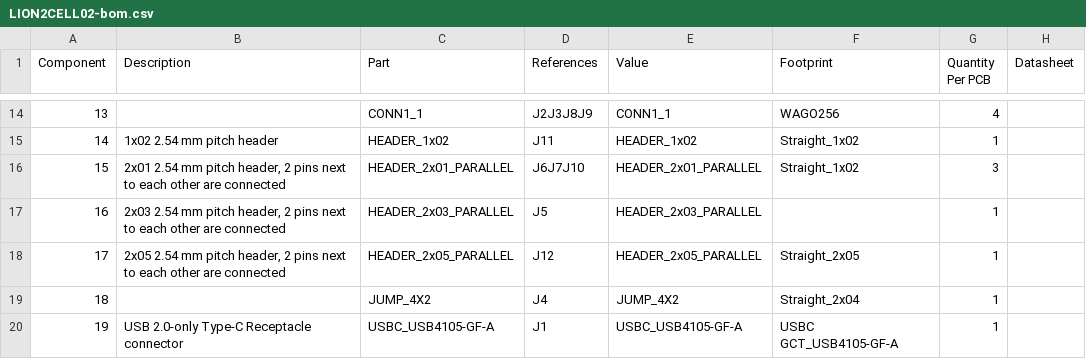
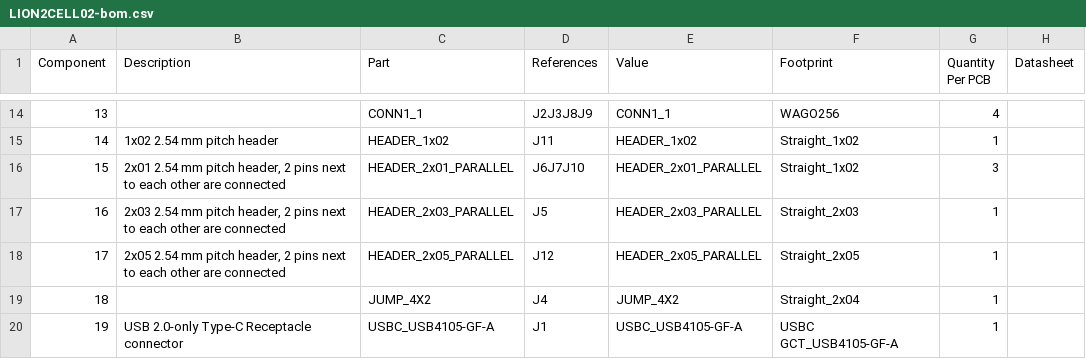
Before and after one commit to mlab-modules/LION2CELL02, a CSV file: hw/cam_profi/assembly/LION2CELL02-bom.csv, drawn as a sheet; only a part is shown, gaps mark what is left out; the diff covers the shown part only; the diff names each change by its address in the sheet, - before the commit and + after, or states it on an @@ line.

```diff
--- a/hw/cam_profi/assembly/LION2CELL02-bom.csv
+++ b/hw/cam_profi/assembly/LION2CELL02-bom.csv
-F17 (Footprint): (empty)
+F17 (Footprint): Straight_2x03
```
Also changed, not shown: 1 removed row, 7 edited cells and row numbers in column A elsewhere in this file, hw/cam_profi/assembly/LION2CELL02-bom_nogroup.csv, hw/cam_profi/assembly/PnP/LION2CELL02_cpl_both_pos.csv, 41 other files.
